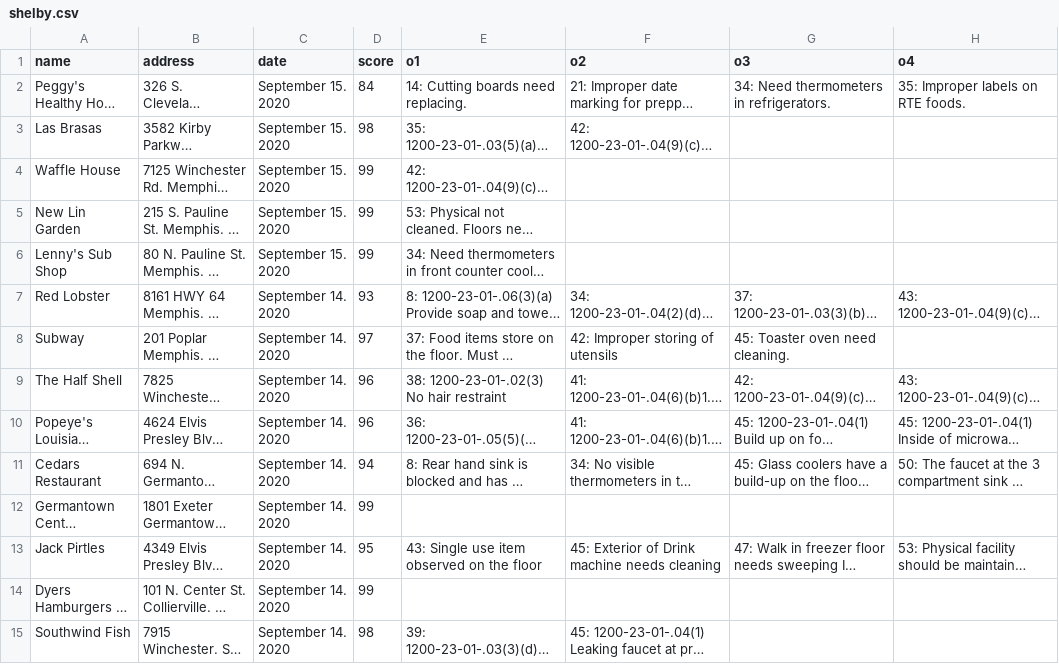
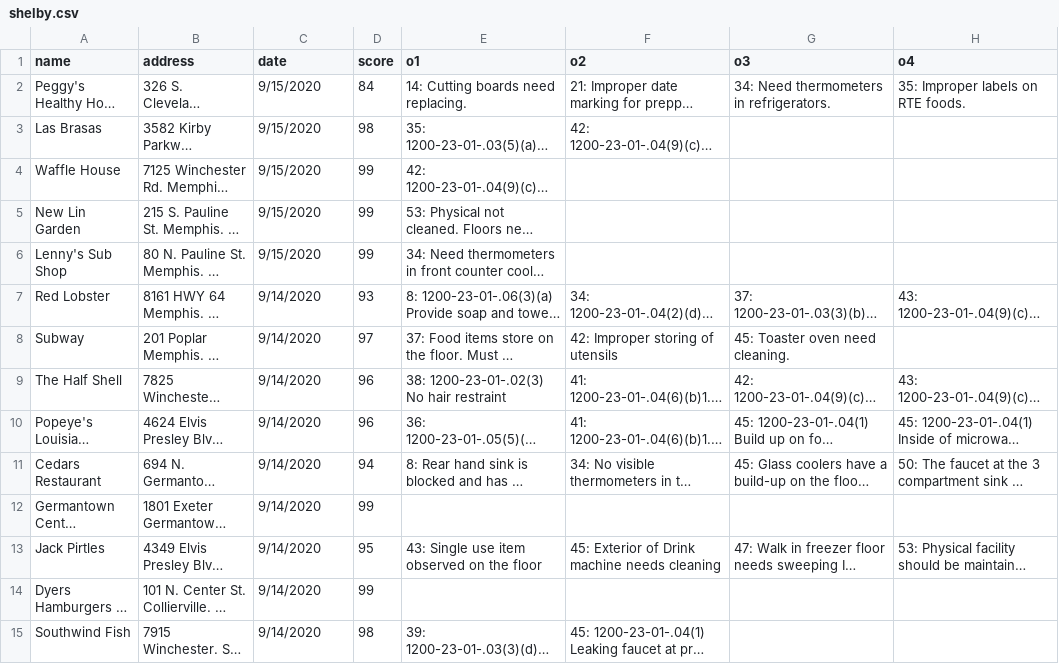
Before and after one commit to COMP4081GroupK/CleanEats, a CSV file: app/src/main/res/raw/shelby.csv, drawn as a sheet; only a part is shown; long unchanged cells end in …; the diff covers the shown part only; the diff names each change by its address in the sheet, - before the commit and + after, or states it on an @@ line.

Commit message:
changing date format

```diff
--- a/app/src/main/res/raw/shelby.csv
+++ b/app/src/main/res/raw/shelby.csv
-C2:C6 (date): September 15. 2020
+C2:C6 (date): 9/15/2020
-C7:C15 (date): September 14. 2020
+C7:C15 (date): 9/14/2020
```
Also changed, not shown: 105 edited cells elsewhere in this file.
